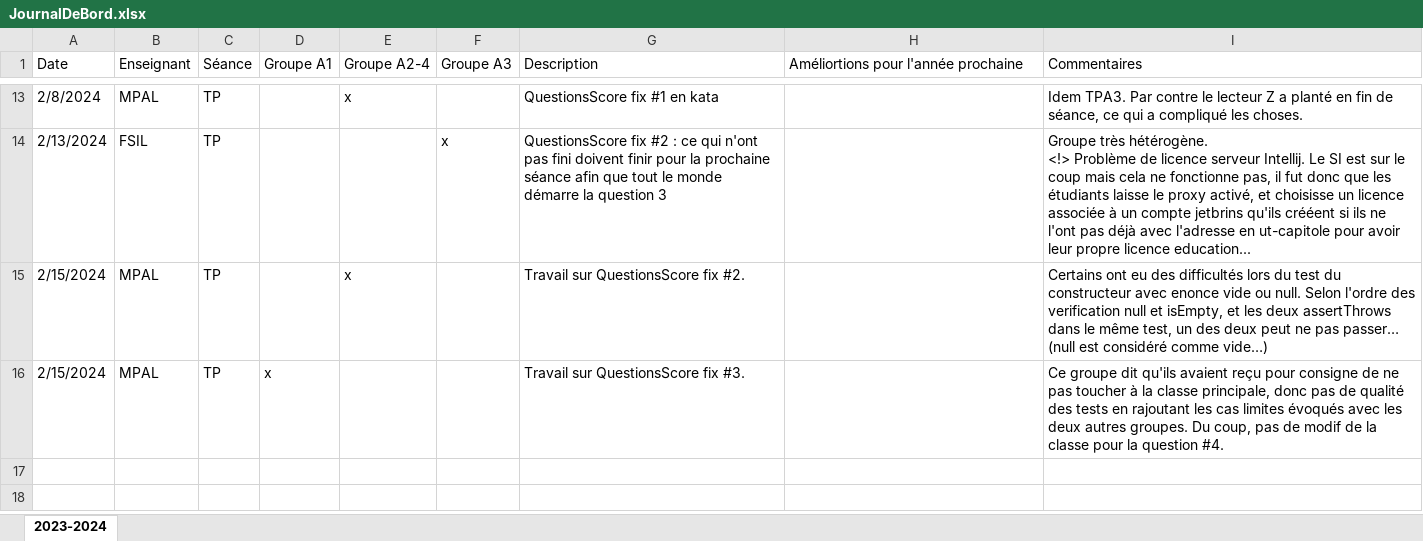
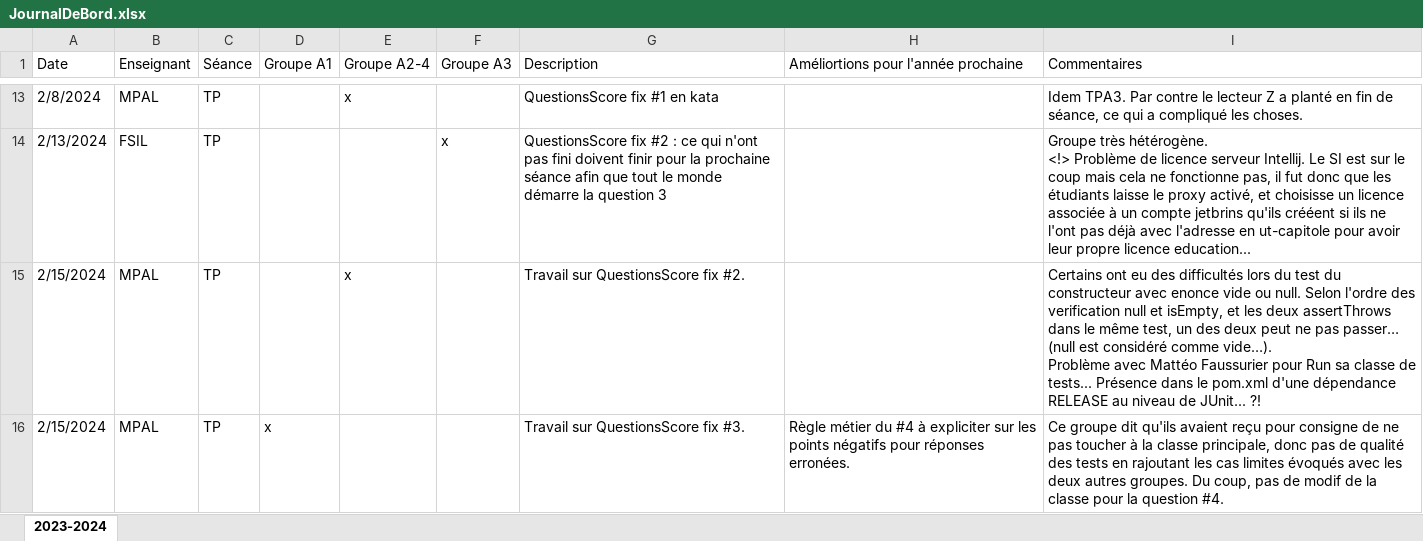
Before and after one commit to mpalosse/BUT2-R4-02-QualiteDeveloppement-Tests, an Excel workbook: JournalDeBord.xlsx, sheet 2023-2024, drawn as a sheet; only a part is shown, gaps mark what is left out; values as stored, in another font and other column widths than the file's, no borders; table styles not drawn; ↵ is a line break in a cell; the diff names each change by its address in the sheet, - before the commit and + after, or states it on an @@ line.

Commit message:
CR TPs du 15/02

```diff
--- a/JournalDeBord.xlsx (sheet 2023-2024)
+++ b/JournalDeBord.xlsx (sheet 2023-2024)
-I15 (Commentaires): …considéré comme vide…)
+I15 (Commentaires): …considéré comme vide…). ↵ Problème avec Mattéo Faussurier pour Run sa classe de tests... Présence dans le pom.xml d'une dépendance RELEASE au niveau de JUnit... ?!
-H16: (empty)
+H16: Règle métier du #4 à expliciter sur les points négatifs pour réponses erronées.
```
